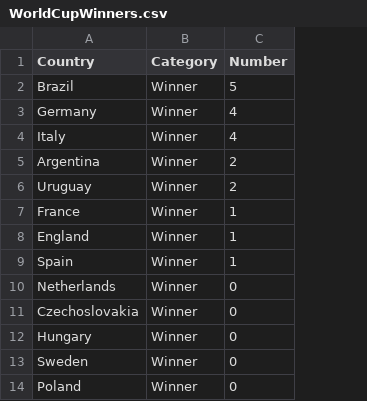
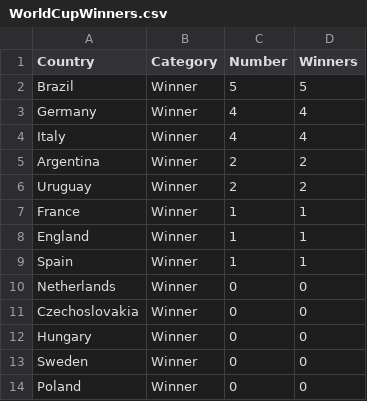
Before and after one commit to Ankush-De/3179, a CSV file: Data_Vis_2/data/WorldCupWinners.csv, drawn as a sheet; only a part is shown; the diff names each change by its address in the sheet, - before the commit and + after, or states it on an @@ line.

Commit message:
Update WorldCupWinners.csv

```diff
--- a/Data_Vis_2/data/WorldCupWinners.csv
+++ b/Data_Vis_2/data/WorldCupWinners.csv
+column D (Winners), rows 2-14: 5 | 4 | 4 | 2 | 2 | 1 | 1 | 1 | 0 | 0 | 0 | 0 | 0
```
